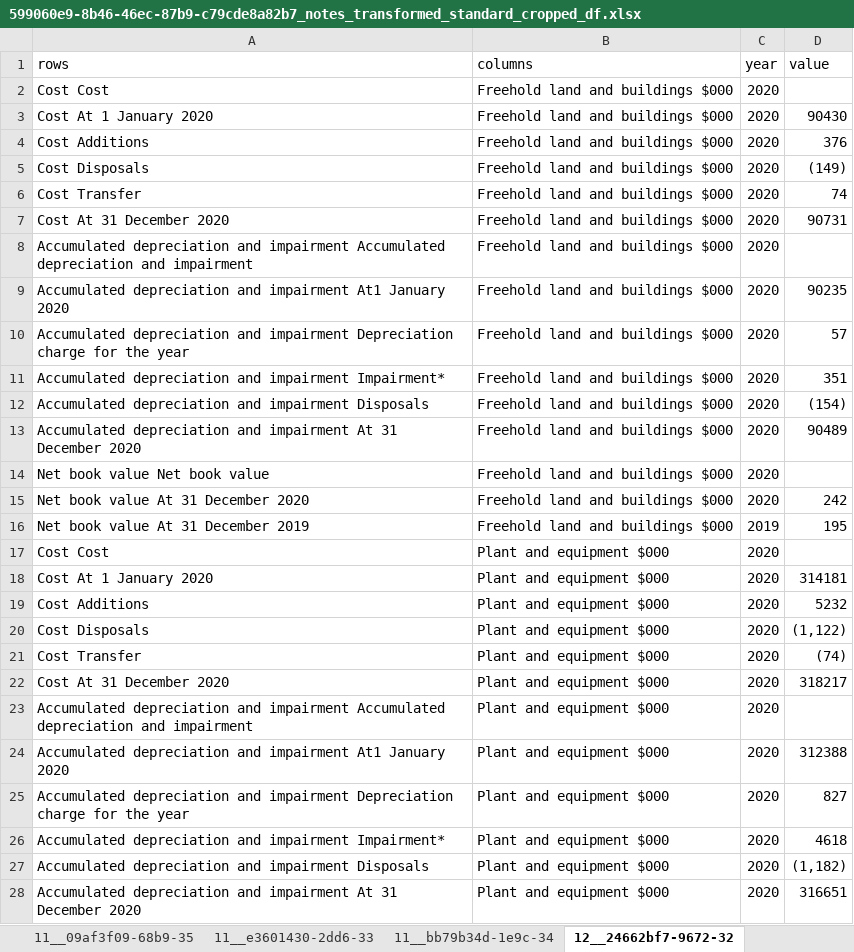
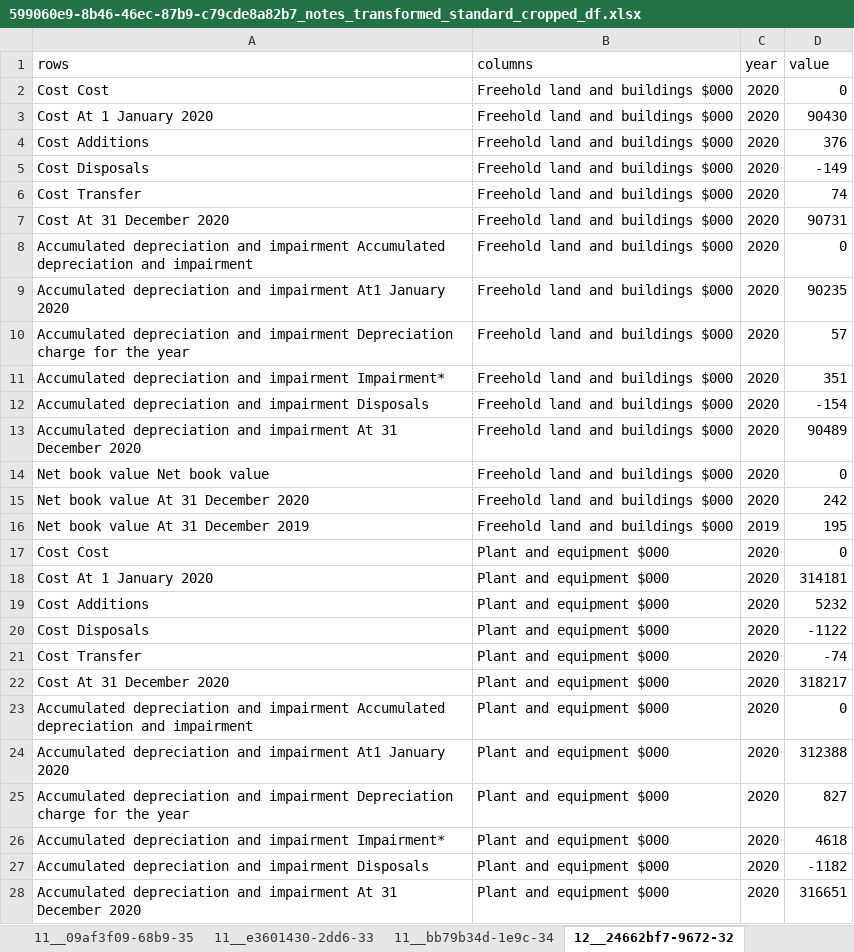
Before and after one commit to AI-paltan/main_page_processing, an Excel workbook: output/599060e9-8b46-46ec-87b9-c79cde8a82b7/599060e9-8b46-46ec-87b9-c79cde8a82b7_notes_transformed_standard_cropped_df.xlsx, sheet 12__24662bf7-9672-32, drawn as a sheet; only a part is shown; values as stored, in another font and other column widths than the file's, no cell formats; the diff covers the shown part only; the diff names each change by its address in the sheet, - before the commit and + after, or states it on an @@ line.

```diff
--- a/output/599060e9-8b46-46ec-87b9-c79cde8a82b7/599060e9-8b46-46ec-87b9-c79cde8a82b7_notes_transformed_standard_cropped_df.xlsx (sheet 12__24662bf7-9672-32)
+++ b/output/599060e9-8b46-46ec-87b9-c79cde8a82b7/599060e9-8b46-46ec-87b9-c79cde8a82b7_notes_transformed_standard_cropped_df.xlsx (sheet 12__24662bf7-9672-32)
-D2 (value): (empty)
+D2 (value): 0
-D5 (value): (149)
+D5 (value): -149
-D8 (value): (empty)
+D8 (value): 0
-D12 (value): (154)
+D12 (value): -154
-D14 (value): (empty)
+D14 (value): 0
-D17 (value): (empty)
+D17 (value): 0
-D20 (value): (1,122)
+D20 (value): -1122
-D21 (value): (74)
+D21 (value): -74
-D23 (value): (empty)
+D23 (value): 0
-D27 (value): (1,182)
+D27 (value): -1182
```
Also changed, not shown: 24 edited cells elsewhere in this sheet, sheet 19__85574d29-1138-3d, sheet 17__65990df0-8285-3b, sheet 4_1_e8b583fe-7a0d-33, sheet 9__6354e3c7-4619-3a0, sheet 16__6bafd8f6-8a94-32, sheet 11__09af3f09-68b9-35, 12 more sheets, cell formats, output/599060e9-8b46-46ec-87b9-c79cde8a82b7/599060e9-8b46-46ec-87b9-c79cde8a82b7_main_pages.xlsx, output/599060e9-8b46-46ec-87b9-c79cde8a82b7/599060e9-8b46-46ec-87b9-c79cde8a82b7_notes_cropped_df.xlsx, 11 other files.
